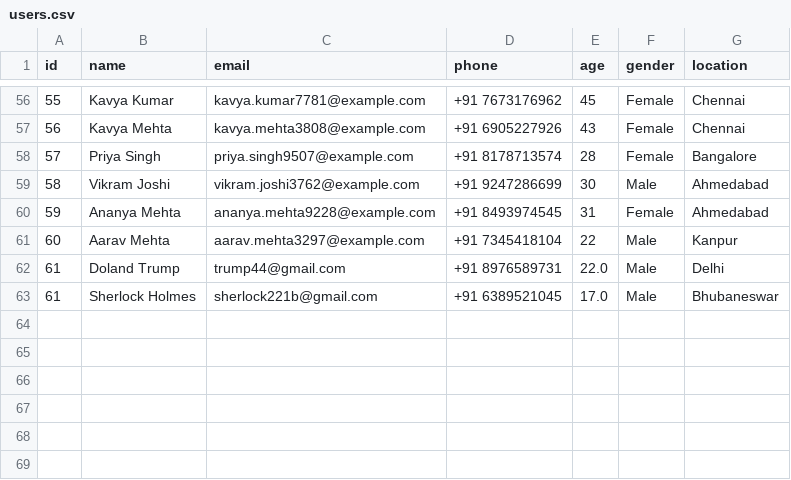
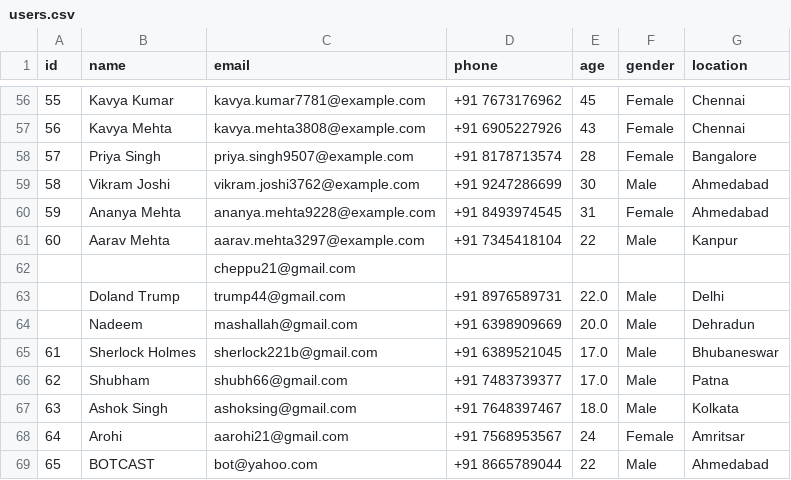
Before and after one commit to Shash309/Cognitive-Minor, a CSV file: backend/data/users.csv, drawn as a sheet; only a part is shown, gaps mark what is left out; addresses are those after the commit; the diff names each change by its address in the sheet, - before the commit and + after, or states it on an @@ line.

```diff
--- a/backend/data/users.csv
+++ b/backend/data/users.csv
+row 62:  |  | cheppu21@gmail.com
@@ column A (id) renumbered in row 63 @@
+row 64:  | Nadeem | mashallah@gmail.com | +91 6398909669 | 20.0 | Male | Dehradun
+row 66: 62 | Shubham | shubh66@gmail.com | +91 7483739377 | 17.0 | Male | Patna
+row 67: 63 | Ashok Singh | ashoksing@gmail.com | +91 7648397467 | 18.0 | Male | Kolkata
+row 68: 64 | Arohi | aarohi21@gmail.com | +91 7568953567 | 24 | Female | Amritsar
+row 69: 65 | BOTCAST | bot@yahoo.com | +91 8665789044 | 22 | Male | Ahmedabad
```
Also changed, not shown: 18 other files.
